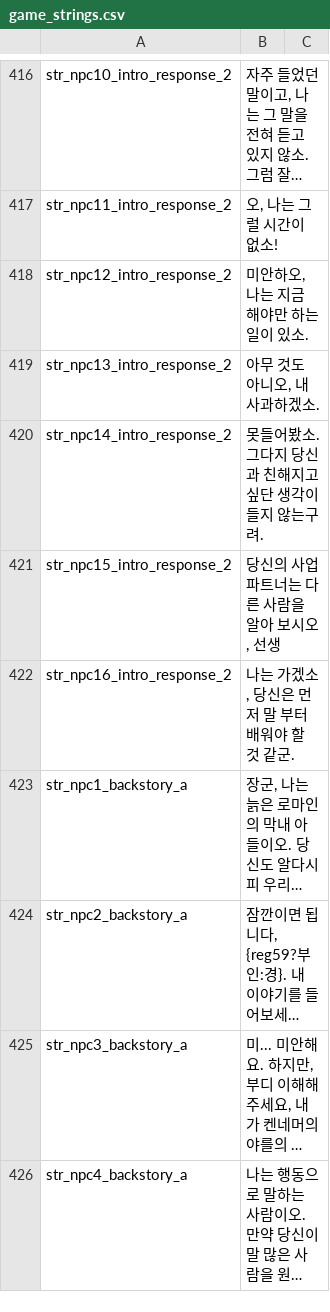
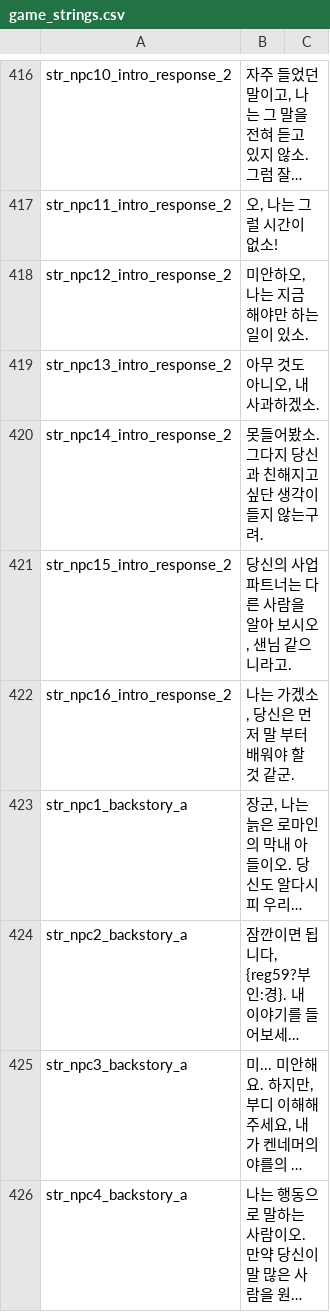
Before and after one commit to 21garam/MB_VikingConquest_R_Korean, a CSV file: languages/en/game_strings.csv, drawn as a sheet; only a part is shown, gaps mark what is left out; long unchanged cells end in …; the diff covers the shown part only.

```diff
--- a/languages/en/game_strings.csv
+++ b/languages/en/game_strings.csv
@@ -420,3 +420,3 @@ str_npc13_intro_response_2|아무 것도 아니오, 내 사과하겠소.
 str_npc14_intro_response_2|못들어봤소. 그다지 당신과 친해지고 싶단 생각이 들지 않는구려.
-str_npc15_intro_response_2|당신의 사업 파트너는 다른 사람을 알아 보시오, 선생
+str_npc15_intro_response_2|당신의 사업 파트너는 다른 사람을 알아 보시오, 샌님 같으니라고.
 str_npc16_intro_response_2|나는 가겠소, 당신은 먼저 말 부터 배워야 할 것 같군.
```
Also changed, not shown: 7 edited cells elsewhere in this file.
